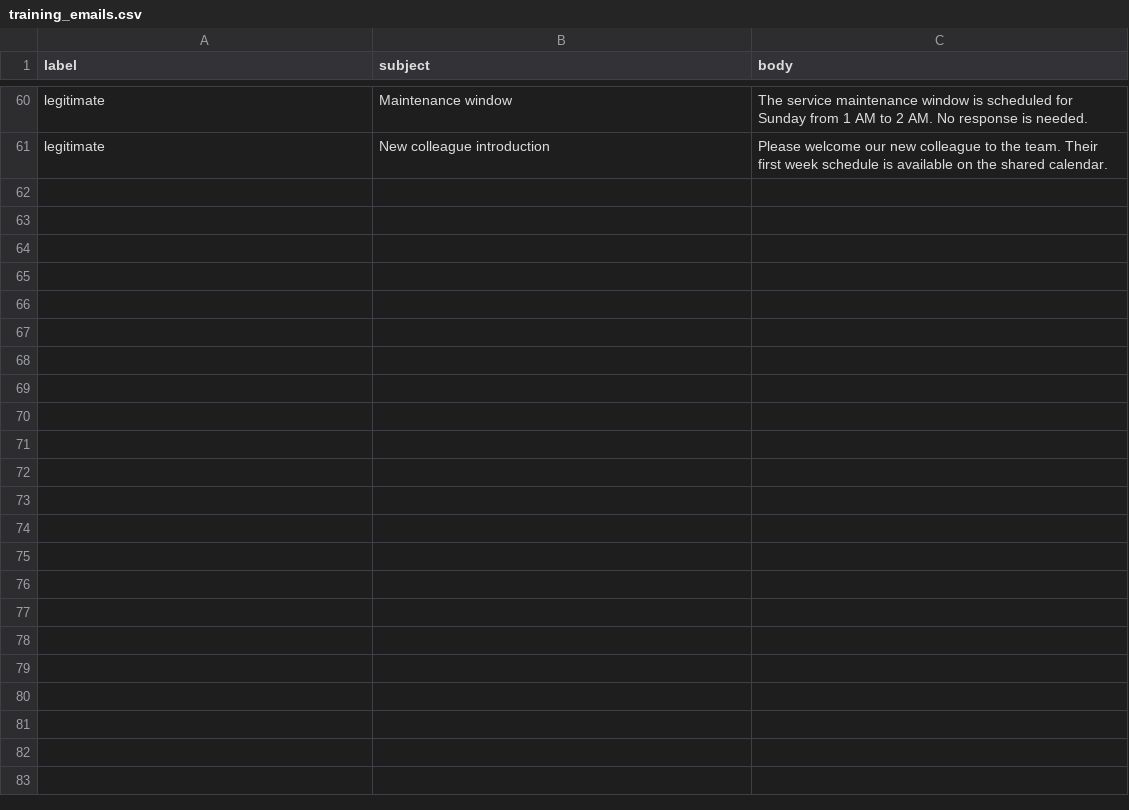
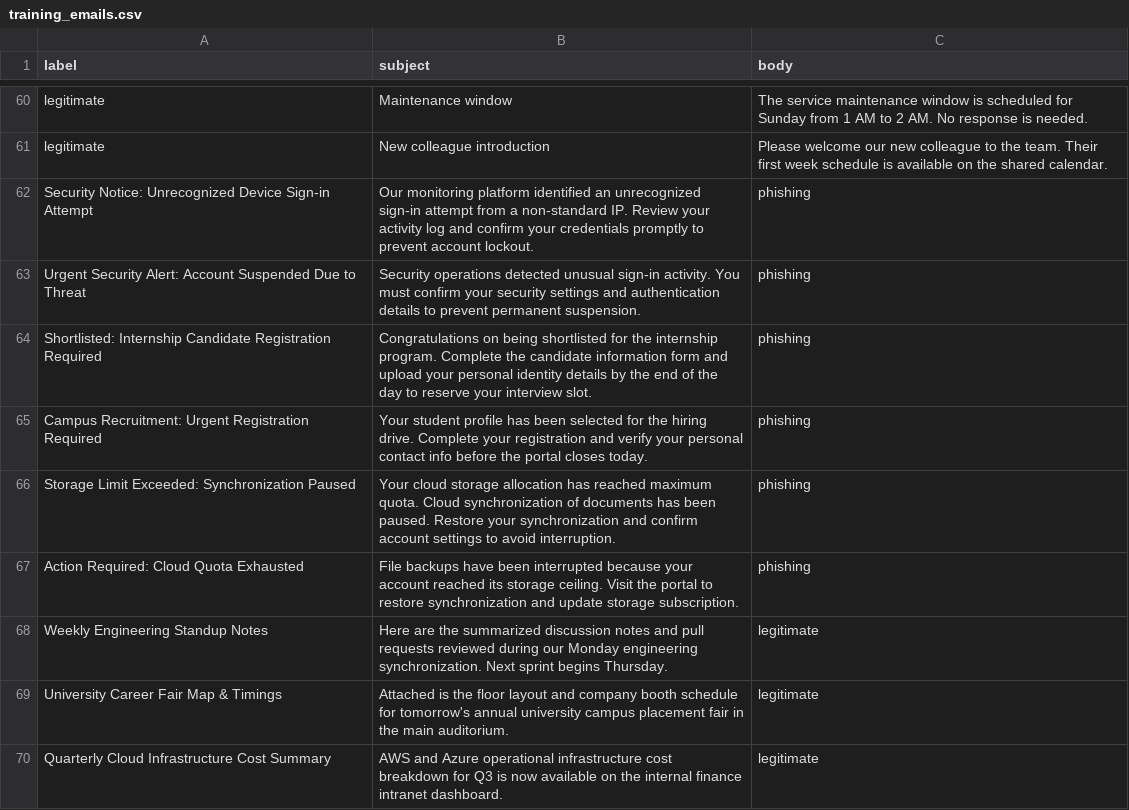
Before and after one commit to Rishant18/Code-blooded-PhishGuard-, a CSV file: PhishGuard/backend/data/training_emails.csv, drawn as a sheet; only a part is shown, gaps mark what is left out.

Commit message:
feat(engine): cache trained model with joblib, enrich training data, and broaden heuristic rules

```diff
--- a/PhishGuard/backend/data/training_emails.csv
+++ b/PhishGuard/backend/data/training_emails.csv
@@ -61 +61,10 @@ legitimate,Maintenance window,The service maintenance window is scheduled for Su
 legitimate,New colleague introduction,Please welcome our new colleague to the team. Their first week schedule is available on the shared calendar.
+"Security Notice: Unrecognized Device Sign-in Attempt","Our monitoring platform identified an unrecognized sign-in attempt from a non-standard IP. Review your activity log and confirm your credentials promptly to prevent account lockout.","phishing"
+"Urgent Security Alert: Account Suspended Due to Threat","Security operations detected unusual sign-in activity. You must confirm your security settings and authentication details to prevent permanent suspension.","phishing"
+"Shortlisted: Internship Candidate Registration Required","Congratulations on being shortlisted for the internship program. Complete the candidate information form and upload your personal identity details by the end of the day to reserve your interview slot.","phishing"
+"Campus Recruitment: Urgent Registration Required","Your student profile has been selected for the hiring drive. Complete your registration and verify your personal contact info before the portal closes today.","phishing"
+"Storage Limit Exceeded: Synchronization Paused","Your cloud storage allocation has reached maximum quota. Cloud synchronization of documents has been paused. Restore your synchronization and confirm account settings to avoid interruption.","phishing"
+"Action Required: Cloud Quota Exhausted","File backups have been interrupted because your account reached its storage ceiling. Visit the portal to restore synchronization and update storage subscription.","phishing"
+"Weekly Engineering Standup Notes","Here are the summarized discussion notes and pull requests reviewed during our Monday engineering synchronization. Next sprint begins Thursday.","legitimate"
+"University Career Fair Map & Timings","Attached is the floor layout and company booth schedule for tomorrow's annual university campus placement fair in the main auditorium.","legitimate"
+"Quarterly Cloud Infrastructure Cost Summary","AWS and Azure operational infrastructure cost breakdown for Q3 is now available on the internal finance intranet dashboard.","legitimate"
```
Also changed, not shown: 5 other files.
